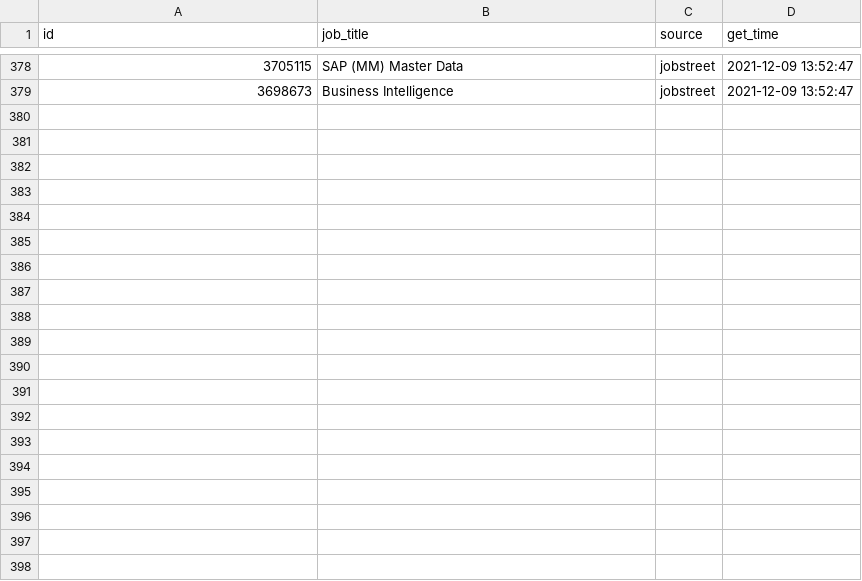
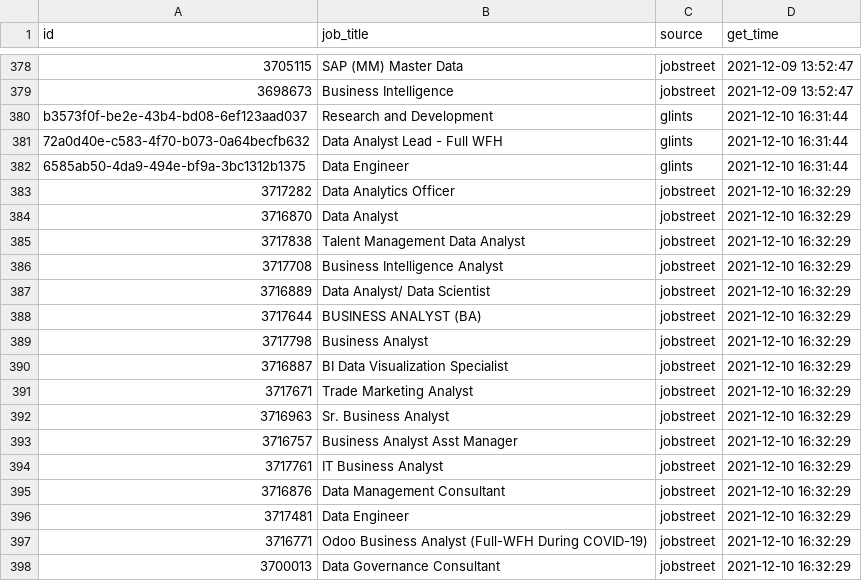
Before and after one commit to akherlan/jobvacancy, a CSV file: output/scraped.csv, drawn as a sheet; only a part is shown, gaps mark what is left out; the diff covers the shown part only; the diff names each change by its address in the sheet, - before the commit and + after, or states it on an @@ line.

```diff
--- a/output/scraped.csv
+++ b/output/scraped.csv
+row 380: b3573f0f-be2e-43b4-bd08-6ef123aad037 | Research and Development | glints | 2021-12-10 16:31:44
+row 381: 72a0d40e-c583-4f70-b073-0a64becfb632 | Data Analyst Lead - Full WFH | glints | 2021-12-10 16:31:44
+row 382: 6585ab50-4da9-494e-bf9a-3bc1312b1375 | Data Engineer | glints | 2021-12-10 16:31:44
+row 383: 3717282 | Data Analytics Officer | jobstreet | 2021-12-10 16:32:29
+row 384: 3716870 | Data Analyst | jobstreet | 2021-12-10 16:32:29
+row 385: 3717838 | Talent Management Data Analyst | jobstreet | 2021-12-10 16:32:29
+row 386: 3717708 | Business Intelligence Analyst | jobstreet | 2021-12-10 16:32:29
+row 387: 3716889 | Data Analyst/ Data Scientist | jobstreet | 2021-12-10 16:32:29
+row 388: 3717644 | BUSINESS ANALYST (BA) | jobstreet | 2021-12-10 16:32:29
+row 389: 3717798 | Business Analyst | jobstreet | 2021-12-10 16:32:29
+row 390: 3716887 | BI Data Visualization Specialist | jobstreet | 2021-12-10 16:32:29
+row 391: 3717671 | Trade Marketing Analyst | jobstreet | 2021-12-10 16:32:29
+row 392: 3716963 | Sr. Business Analyst | jobstreet | 2021-12-10 16:32:29
+row 393: 3716757 | Business Analyst Asst Manager | jobstreet | 2021-12-10 16:32:29
+row 394: 3717761 | IT Business Analyst | jobstreet | 2021-12-10 16:32:29
+row 395: 3716876 | Data Management Consultant | jobstreet | 2021-12-10 16:32:29
+row 396: 3717481 | Data Engineer | jobstreet | 2021-12-10 16:32:29
+row 397: 3716771 | Odoo Business Analyst (Full-WFH During COVID-19) | jobstreet | 2021-12-10 16:32:29
+row 398: 3700013 | Data Governance Consultant | jobstreet | 2021-12-10 16:32:29
```
Also changed, not shown: 19 added rows elsewhere in this file, output/posted.csv, 1 other file.
